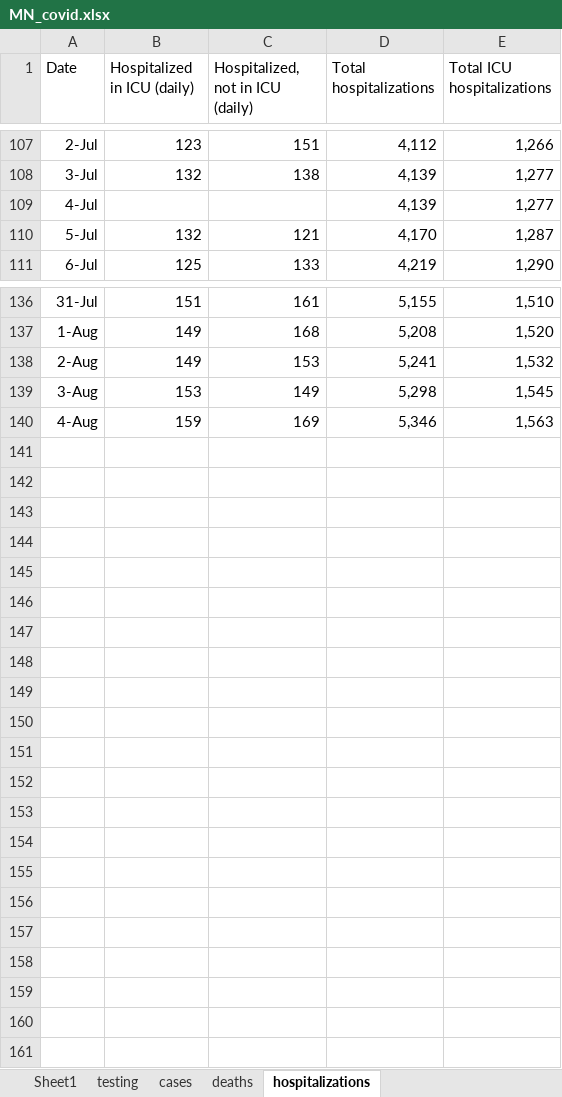
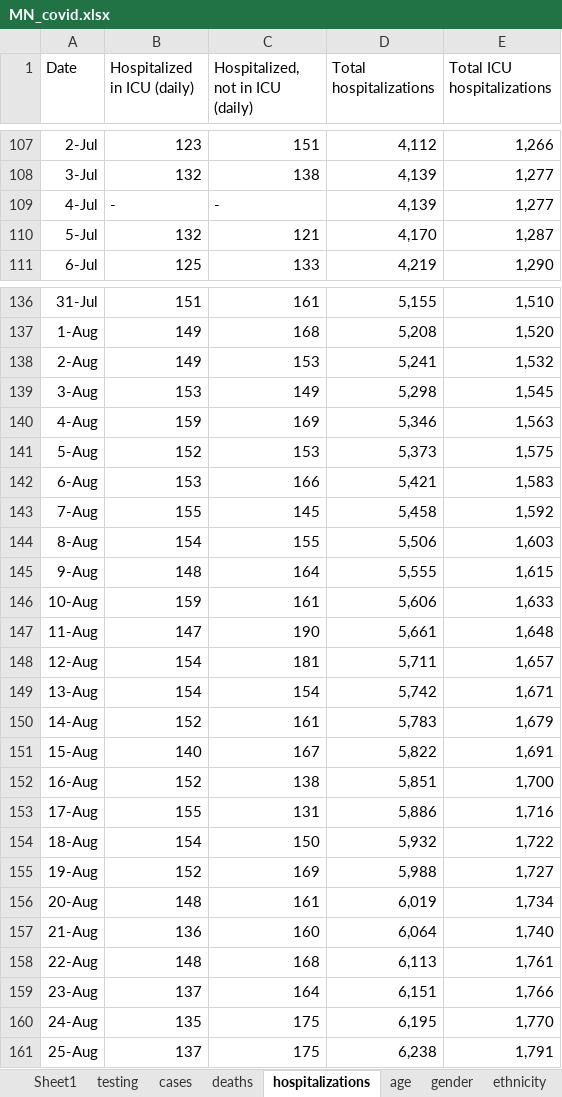
Before and after one commit to letrout/covid-mn, an Excel workbook: MN_covid.xlsx, sheet hospitalizations, drawn as a sheet; only a part is shown, gaps mark what is left out; values as stored, in another font and other column widths than the file's, no borders; the diff names each change by its address in the sheet, - before the commit and + after, or states it on an @@ line.

```diff
--- a/MN_covid.xlsx (sheet hospitalizations)
+++ b/MN_covid.xlsx (sheet hospitalizations)
+sheet tab: age
+sheet tab: gender
+sheet tab: ethnicity
-B109 (Hospitalized in ICU (daily)): (empty)
+B109 (Hospitalized in ICU (daily)): -
-C109 (Hospitalized, not in ICU (daily)): (empty)
+C109 (Hospitalized, not in ICU (daily)): -
+row 141: 5-Aug | 152 | 153 | 5,373 | 1,575
+row 142: 6-Aug | 153 | 166 | 5,421 | 1,583
+row 143: 7-Aug | 155 | 145 | 5,458 | 1,592
+row 144: 8-Aug | 154 | 155 | 5,506 | 1,603
+row 145: 9-Aug | 148 | 164 | 5,555 | 1,615
+row 146: 10-Aug | 159 | 161 | 5,606 | 1,633
+row 147: 11-Aug | 147 | 190 | 5,661 | 1,648
+row 148: 12-Aug | 154 | 181 | 5,711 | 1,657
+row 149: 13-Aug | 154 | 154 | 5,742 | 1,671
+row 150: 14-Aug | 152 | 161 | 5,783 | 1,679
+row 151: 15-Aug | 140 | 167 | 5,822 | 1,691
+row 152: 16-Aug | 152 | 138 | 5,851 | 1,700
+row 153: 17-Aug | 155 | 131 | 5,886 | 1,716
+row 154: 18-Aug | 154 | 150 | 5,932 | 1,722
+row 155: 19-Aug | 152 | 169 | 5,988 | 1,727
+row 156: 20-Aug | 148 | 161 | 6,019 | 1,734
+row 157: 21-Aug | 136 | 160 | 6,064 | 1,740
+row 158: 22-Aug | 148 | 168 | 6,113 | 1,761
+row 159: 23-Aug | 137 | 164 | 6,151 | 1,766
+row 160: 24-Aug | 135 | 175 | 6,195 | 1,770
+row 161: 25-Aug | 137 | 175 | 6,238 | 1,791
```
Also changed, not shown: sheet testing, sheet cases, sheet deaths, other sheet tabs.
